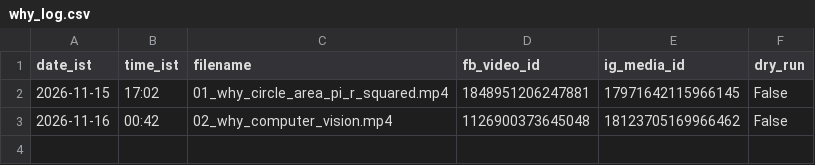
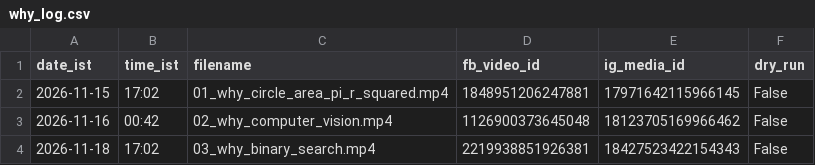
Before and after one commit to compukidsdgp-creator/CBSE-PORTAL, a CSV file: formula-posts/why/why_log.csv, drawn as a sheet.

```diff
--- a/formula-posts/why/why_log.csv
+++ b/formula-posts/why/why_log.csv
@@ -3 +3,2 @@ date_ist,time_ist,filename,fb_video_id,ig_media_id,dry_run
 2026-11-16,00:42,02_why_computer_vision.mp4,1126900373645048,18123705169966462,False
+2026-11-18,17:02,03_why_binary_search.mp4,2219938851926381,18427523422154343,False
```
Also changed, not shown: 17 other files.
